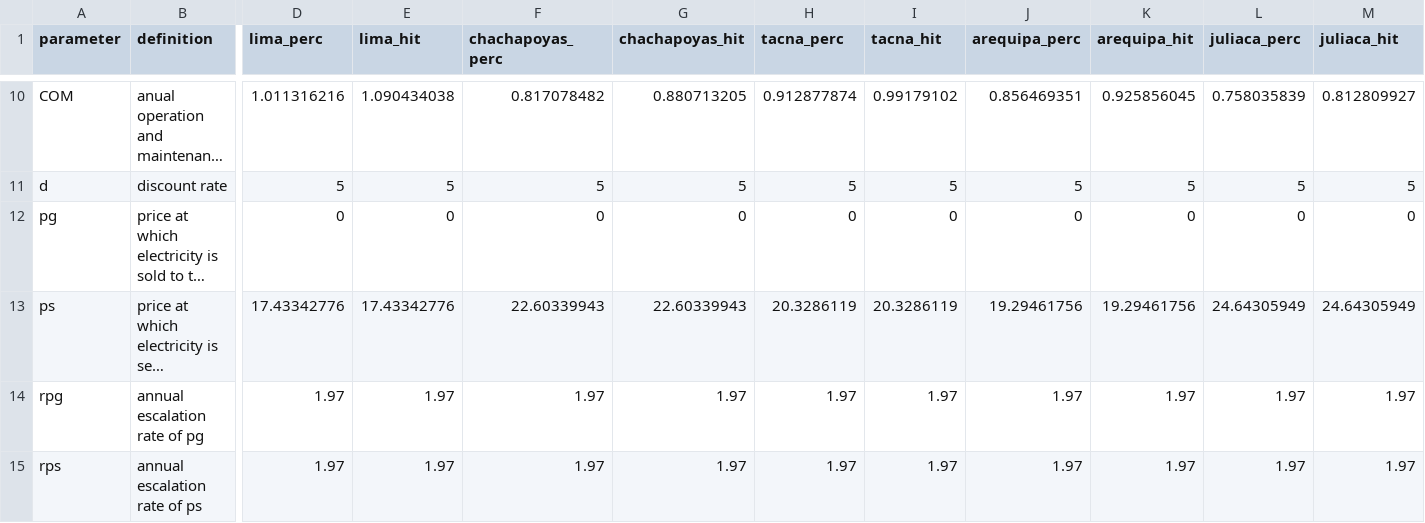
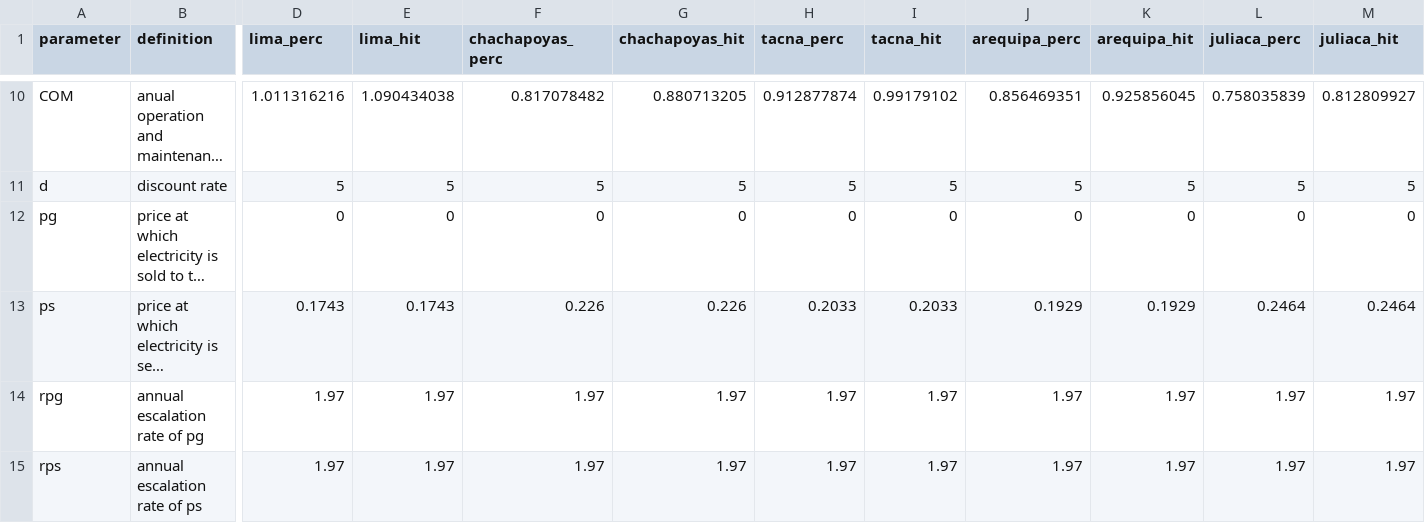
Before and after one commit to muchoux/SWC_muriel, a CSV file: parameters/rapport_2025.csv, drawn as a sheet; only a part is shown, gaps mark what is left out; long unchanged cells end in …; the diff names each change by its address in the sheet, - before the commit and + after, or states it on an @@ line.

```diff
--- a/parameters/rapport_2025.csv
+++ b/parameters/rapport_2025.csv
-D13 (lima_perc): 17.43342776
+D13 (lima_perc): 0.1743
-E13 (lima_hit): 17.43342776
+E13 (lima_hit): 0.1743
-F13 (chachapoyas_perc): 22.60339943
+F13 (chachapoyas_perc): 0.226
-G13 (chachapoyas_hit): 22.60339943
+G13 (chachapoyas_hit): 0.226
-H13 (tacna_perc): 20.3286119
+H13 (tacna_perc): 0.2033
-I13 (tacna_hit): 20.3286119
+I13 (tacna_hit): 0.2033
-J13 (arequipa_perc): 19.29461756
+J13 (arequipa_perc): 0.1929
-K13 (arequipa_hit): 19.29461756
+K13 (arequipa_hit): 0.1929
-L13 (juliaca_perc): 24.64305949
+L13 (juliaca_perc): 0.2464
-M13 (juliaca_hit): 24.64305949
+M13 (juliaca_hit): 0.2464
```
Also changed, not shown: parameters/rapport_2020.csv.
